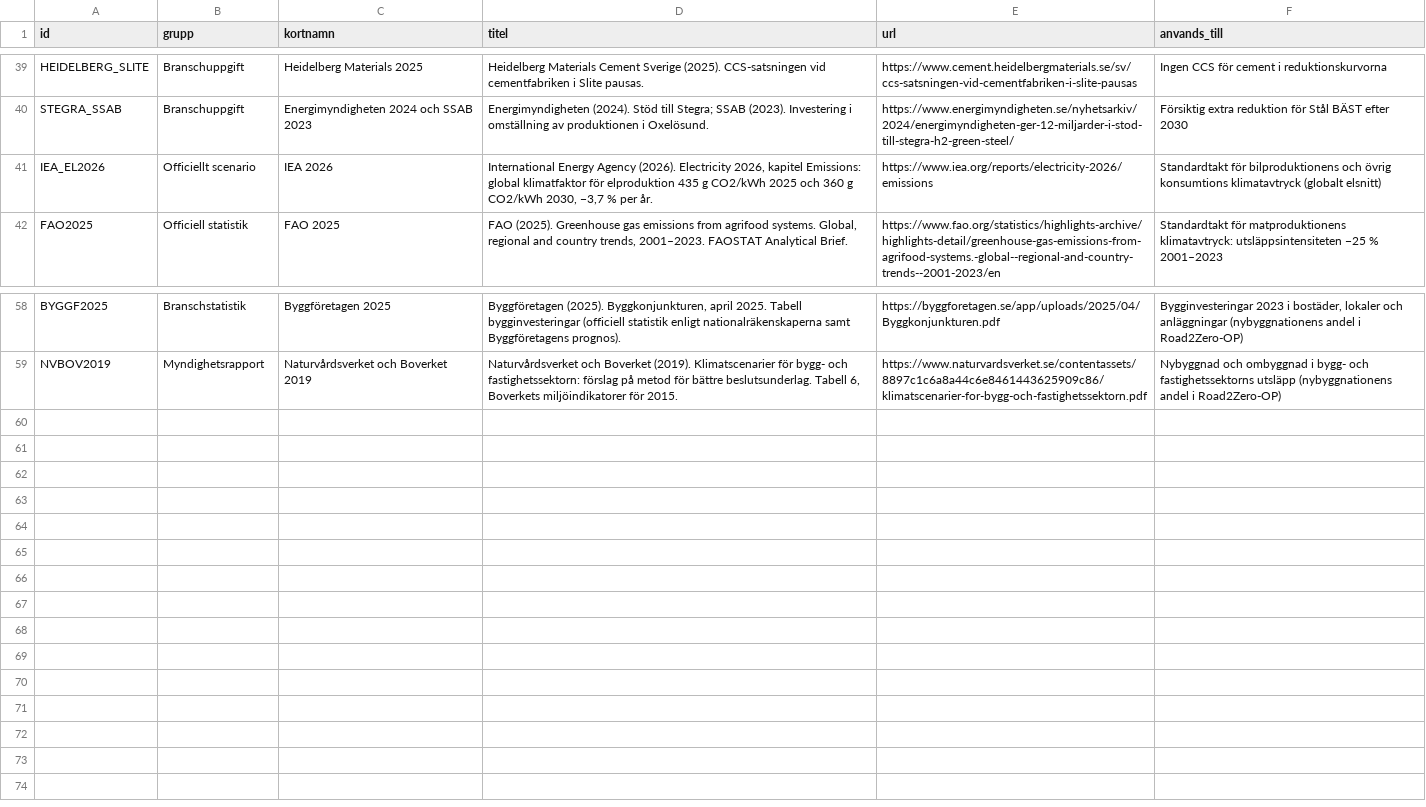
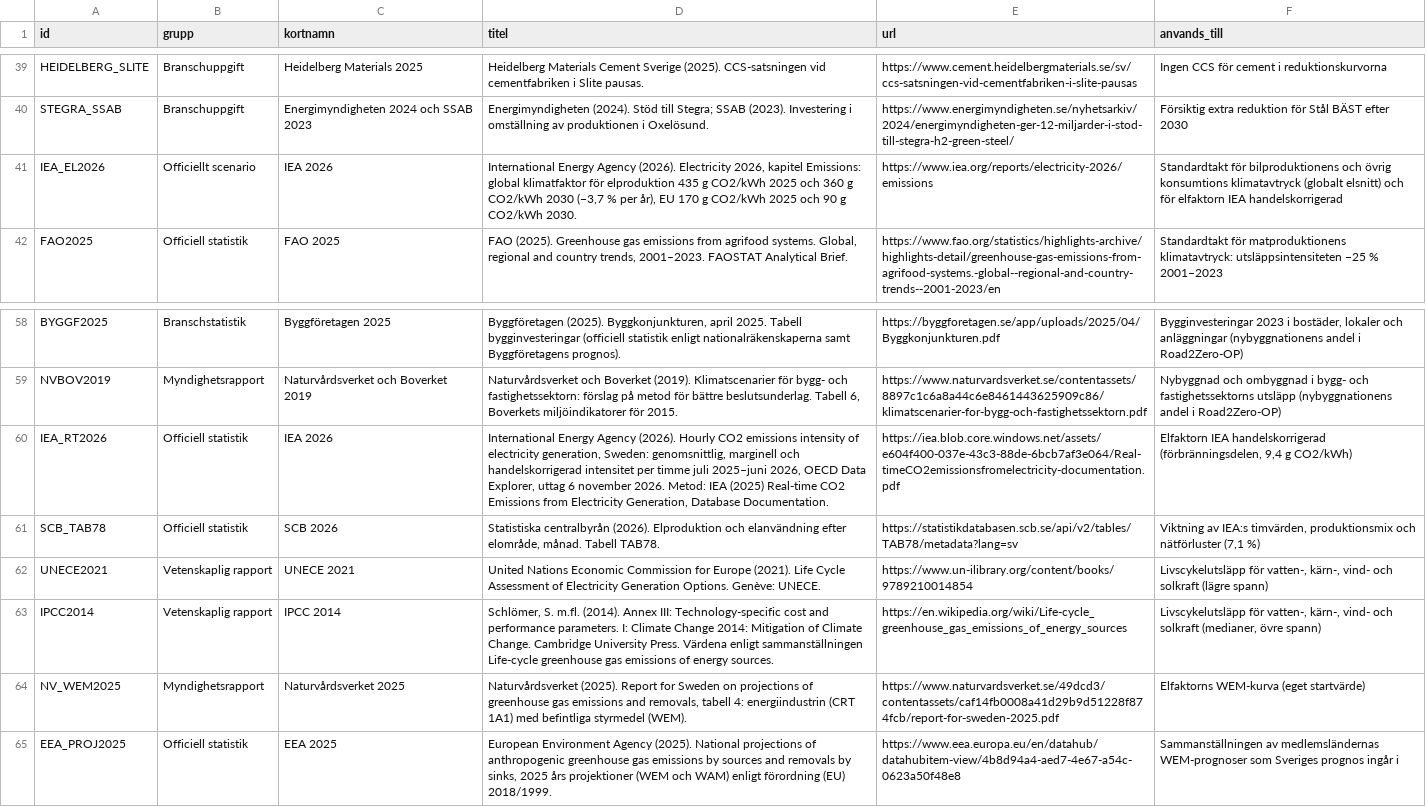
Before and after one commit to Mulmen65/road2zero, a CSV file: road2zero/data/referenser.csv, drawn as a sheet; only a part is shown, gaps mark what is left out.

```diff
--- a/road2zero/data/referenser.csv
+++ b/road2zero/data/referenser.csv
@@ -40,3 +40,3 @@ HEIDELBERG_SLITE;Branschuppgift;Heidelberg Materials 2025;Heidelberg Materials C
 STEGRA_SSAB;Branschuppgift;Energimyndigheten 2024 och SSAB 2023;"Energimyndigheten (2024). Stöd till Stegra; SSAB (2023). Investering i omställning av produktionen i Oxelösund.";https://www.energimyndigheten.se/nyhetsarkiv/2024/energimyndigheten-ger-12-miljarder-i-stod-till-stegra-h2-green-steel/;Försiktig extra reduktion för Stål BÄST efter 2030
-IEA_EL2026;Officiellt scenario;IEA 2026;International Energy Agency (2026). Electricity 2026, kapitel Emissions: global klimatfaktor för elproduktion 435 g CO2/kWh 2025 och 360 g CO2/kWh 2030, −3,7 % per år.;https://www.iea.org/reports/electricity-2026/emissions;Standardtakt för bilproduktionens och övrig konsumtions klimatavtryck (globalt elsnitt)
+IEA_EL2026;Officiellt scenario;IEA 2026;International Energy Agency (2026). Electricity 2026, kapitel Emissions: global klimatfaktor för elproduktion 435 g CO2/kWh 2025 och 360 g CO2/kWh 2030 (−3,7 % per år), EU 170 g CO2/kWh 2025 och 90 g CO2/kWh 2030.;https://www.iea.org/reports/electricity-2026/emissions;Standardtakt för bilproduktionens och övrig konsumtions klimatavtryck (globalt elsnitt) och för elfaktorn IEA handelskorrigerad
 FAO2025;Officiell statistik;FAO 2025;FAO (2025). Greenhouse gas emissions from agrifood systems. Global, regional and country trends, 2001–2023. FAOSTAT Analytical Brief.;https://www.fao.org/statistics/highlights-archive/highlights-detail/greenhouse-gas-emissions-from-agrifood-systems.-global--regional-and-country-trends--2001-2023/en;Standardtakt för matproduktionens klimatavtryck: utsläppsintensiteten −25 % 2001–2023
@@ -59 +59,7 @@ BYGGF2025;Branschstatistik;Byggföretagen 2025;Byggföretagen (2025). Byggkonjun
 NVBOV2019;Myndighetsrapport;Naturvårdsverket och Boverket 2019;Naturvårdsverket och Boverket (2019). Klimatscenarier för bygg- och fastighetssektorn: förslag på metod för bättre beslutsunderlag. Tabell 6, Boverkets miljöindikatorer för 2015.;https://www.naturvardsverket.se/contentassets/8897c1c6a8a44c6e8461443625909c86/klimatscenarier-for-bygg-och-fastighetssektorn.pdf;Nybyggnad och ombyggnad i bygg- och fastighetssektorns utsläpp (nybyggnationens andel i Road2Zero-OP)
+IEA_RT2026;Officiell statistik;IEA 2026;International Energy Agency (2026). Hourly CO2 emissions intensity of electricity generation, Sweden: genomsnittlig, marginell och handelskorrigerad intensitet per timme juli 2025–juni 2026, OECD Data Explorer, uttag 6 november 2026. Metod: IEA (2025) Real-time CO2 Emissions from Electricity Generation, Database Documentation.;https://iea.blob.core.windows.net/assets/e604f400-037e-43c3-88de-6bcb7af3e064/Real-timeCO2emissionsfromelectricity-documentation.pdf;Elfaktorn IEA handelskorrigerad (förbränningsdelen, 9,4 g CO2/kWh)
+SCB_TAB78;Officiell statistik;SCB 2026;Statistiska centralbyrån (2026). Elproduktion och elanvändning efter elområde, månad. Tabell TAB78.;https://statistikdatabasen.scb.se/api/v2/tables/TAB78/metadata?lang=sv;Viktning av IEA:s timvärden, produktionsmix och nätförluster (7,1 %)
+UNECE2021;Vetenskaplig rapport;UNECE 2021;United Nations Economic Commission for Europe (2021). Life Cycle Assessment of Electricity Generation Options. Genève: UNECE.;https://www.un-ilibrary.org/content/books/9789210014854;Livscykelutsläpp för vatten-, kärn-, vind- och solkraft (lägre spann)
+IPCC2014;Vetenskaplig rapport;IPCC 2014;Schlömer, S. m.fl. (2014). Annex III: Technology-specific cost and performance parameters. I: Climate Change 2014: Mitigation of Climate Change. Cambridge University Press. Värdena enligt sammanställningen Life-cycle greenhouse gas emissions of energy sources.;https://en.wikipedia.org/wiki/Life-cycle_greenhouse_gas_emissions_of_energy_sources;Livscykelutsläpp för vatten-, kärn-, vind- och solkraft (medianer, övre spann)
+NV_WEM2025;Myndighetsrapport;Naturvårdsverket 2025;Naturvårdsverket (2025). Report for Sweden on projections of greenhouse gas emissions and removals, tabell 4: energiindustrin (CRT 1A1) med befintliga styrmedel (WEM).;https://www.naturvardsverket.se/49dcd3/contentassets/caf14fb0008a41d29b9d51228f874fcb/report-for-sweden-2025.pdf;Elfaktorns WEM-kurva (eget startvärde)
+EEA_PROJ2025;Officiell statistik;EEA 2025;European Environment Agency (2025). National projections of anthropogenic greenhouse gas emissions by sources and removals by sinks, 2025 års projektioner (WEM och WAM) enligt förordning (EU) 2018/1999.;https://www.eea.europa.eu/en/datahub/datahubitem-view/4b8d94a4-aed7-4e67-a54c-0623a50f48e8;Sammanställningen av medlemsländernas WEM-prognoser som Sveriges prognos ingår i
```
Also changed, not shown: road2zero/data/parametrar.csv, road2zero/data/utveckling.csv, 20 other files.
